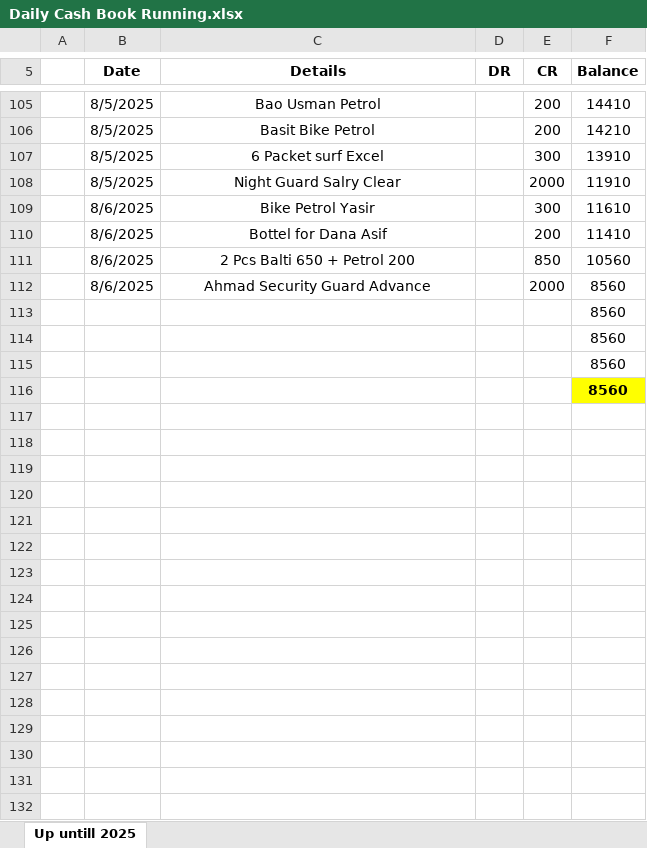
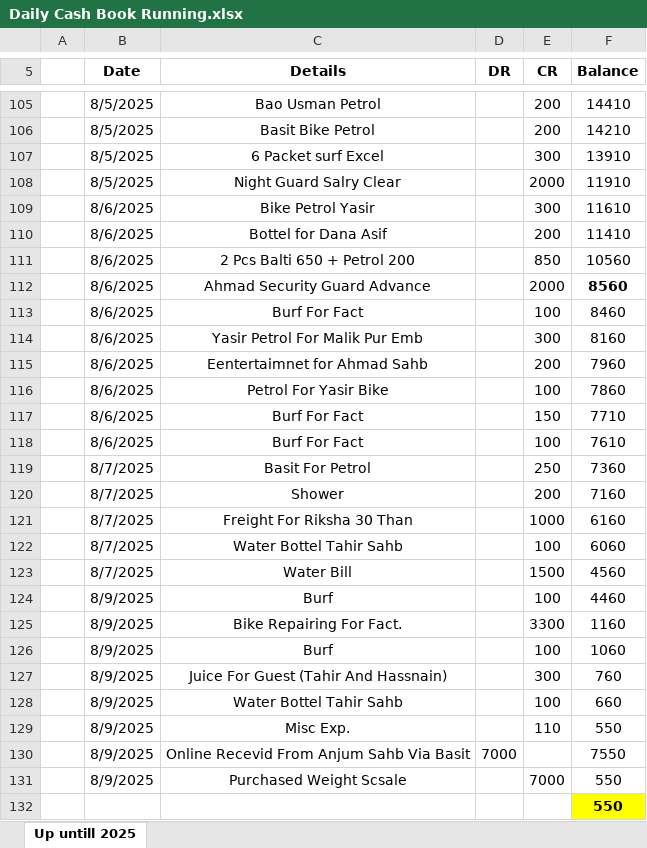
Before and after one commit to mianIndustries/Mian-Industries, an Excel workbook: Cash Book/Daily Cash Book Running.xlsx, sheet Up untill 2025, drawn as a sheet; only a part is shown, gaps mark what is left out; values as stored, in another font and other column widths than the file's, no borders; removed rows and columns are numbered as before the commit, all else as after; the diff names each change by its address in the sheet, - before the commit and + after, or states it on an @@ line.

```diff
--- a/Cash Book/Daily Cash Book Running.xlsx (sheet Up untill 2025)
+++ b/Cash Book/Daily Cash Book Running.xlsx (sheet Up untill 2025)
-F112 bold: off
+F112 bold: on
-row 113:  |  |  |  |  | 8560
-row 114:  |  |  |  |  | 8560
-row 115:  |  |  |  |  | 8560
+row 113:  | 8/6/2025 | Burf For Fact |  | 100 | 8460
+row 114:  | 8/6/2025 | Yasir Petrol For Malik Pur Emb |  | 300 | 8160
+row 115:  | 8/6/2025 | Eentertaimnet for Ahmad Sahb |  | 200 | 7960
+row 116:  | 8/6/2025 | Petrol For Yasir Bike |  | 100 | 7860
+row 117:  | 8/6/2025 | Burf For Fact |  | 150 | 7710
+row 118:  | 8/6/2025 | Burf For Fact |  | 100 | 7610
+row 119:  | 8/7/2025 | Basit For Petrol |  | 250 | 7360
+row 120:  | 8/7/2025 | Shower |  | 200 | 7160
+row 121:  | 8/7/2025 | Freight For Riksha 30 Than |  | 1000 | 6160
+row 122:  | 8/7/2025 | Water Bottel Tahir Sahb |  | 100 | 6060
+row 123:  | 8/7/2025 | Water Bill |  | 1500 | 4560
+row 124:  | 8/9/2025 | Burf |  | 100 | 4460
+row 125:  | 8/9/2025 | Bike Repairing For Fact. |  | 3300 | 1160
+row 126:  | 8/9/2025 | Burf |  | 100 | 1060
+row 127:  | 8/9/2025 | Juice For Guest (Tahir And Hassnain) |  | 300 | 760
+row 128:  | 8/9/2025 | Water Bottel Tahir Sahb |  | 100 | 660
+row 129:  | 8/9/2025 | Misc Exp. |  | 110 | 550
+row 130:  | 8/9/2025 | Online Recevid From Anjum Sahb Via Basit | 7000 |  | 7550
+row 131:  | 8/9/2025 | Purchased Weight Scsale |  | 7000 | 550
-F132 (Balance): 8560
+F132 (Balance): 550
```
Also changed, not shown: Cash Book/Advances.xlsx, Cash Book/Expenditure Mian Arshad.xlsx, 3 other files.
